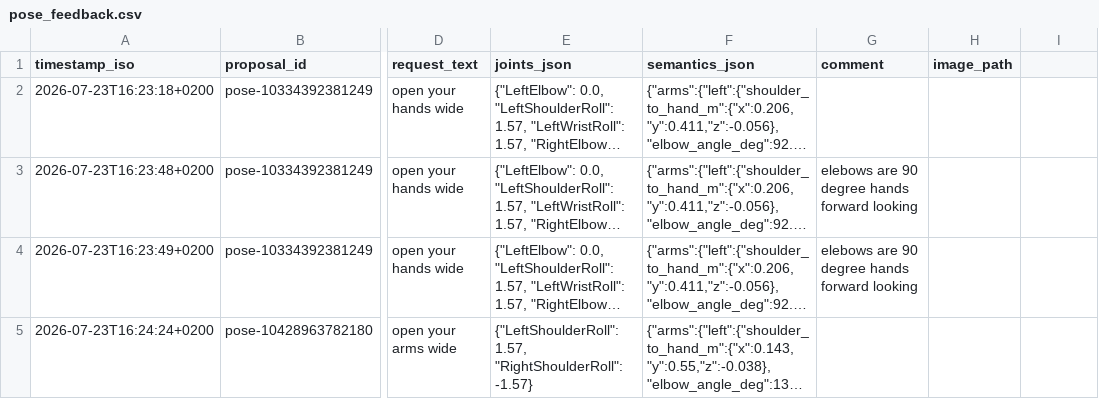
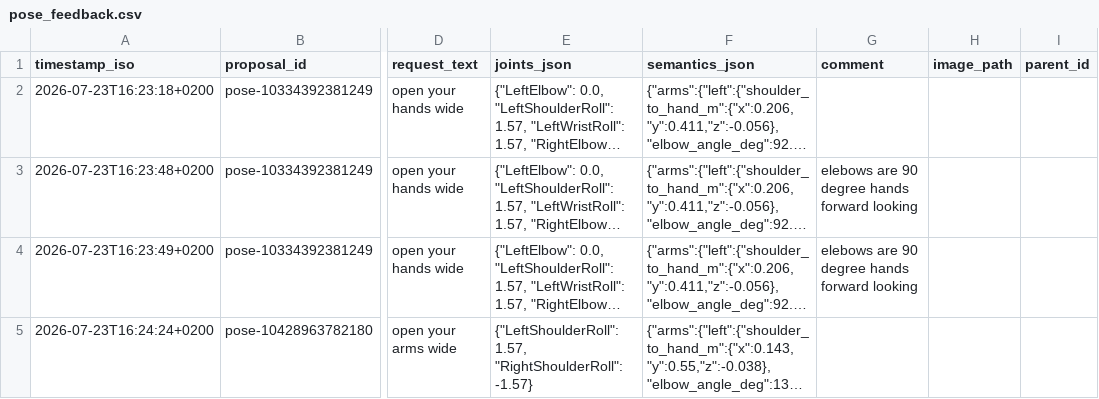
Before and after one commit to cemalhekim/humanoid-robot-gui, a CSV file: data/pose_feedback.csv, drawn as a sheet; only a part is shown, gaps mark what is left out; long unchanged cells end in …; the diff names each change by its address in the sheet, - before the commit and + after, or states it on an @@ line.

Commit message:
Pose feedback data update (auto-sync from robot)

```diff
--- a/data/pose_feedback.csv
+++ b/data/pose_feedback.csv
-I1: (empty)
+I1: parent_id
```
